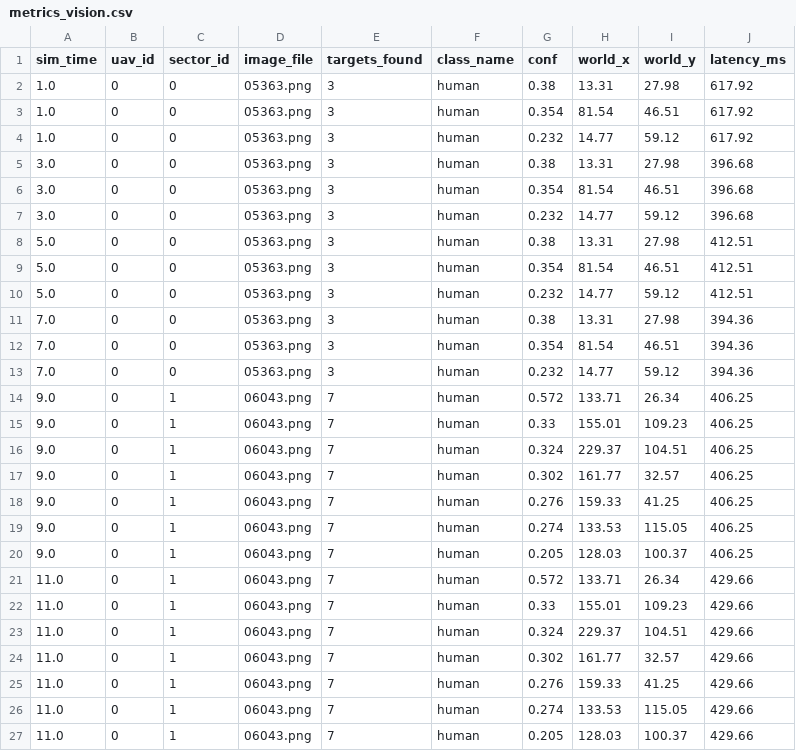
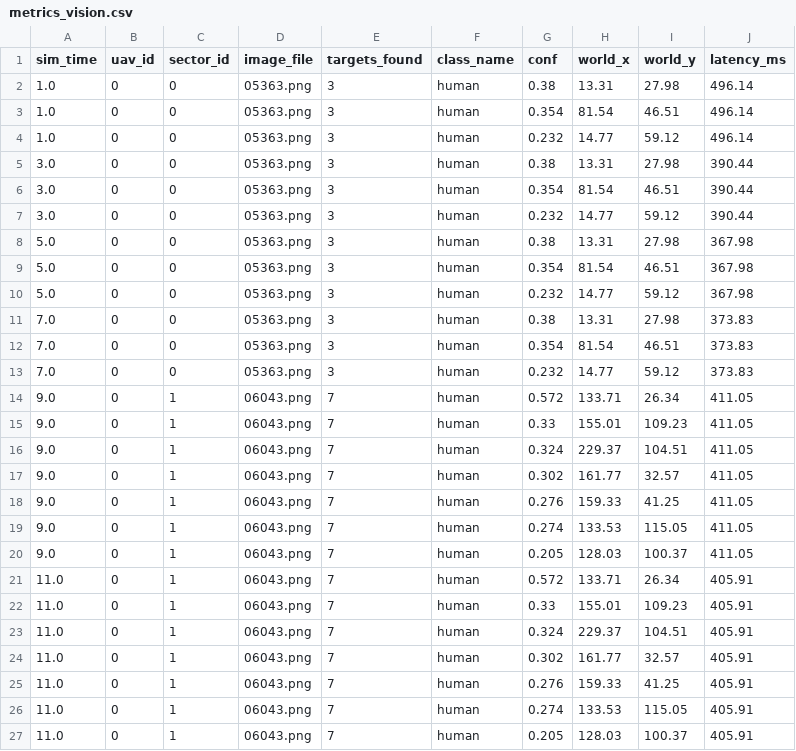
Before and after one commit to CodeWithDevesh/FlyNetSim, a CSV file: metrics_vision.csv, drawn as a sheet.

```diff
--- a/metrics_vision.csv
+++ b/metrics_vision.csv
@@ -1,27 +1,27 @@
 sim_time,uav_id,sector_id,image_file,targets_found,class_name,conf,world_x,world_y,latency_ms
-1.0,0,0,05363.png,3,human,0.38,13.31,27.98,617.92
-1.0,0,0,05363.png,3,human,0.354,81.54,46.51,617.92
-1.0,0,0,05363.png,3,human,0.232,14.77,59.12,617.92
-3.0,0,0,05363.png,3,human,0.38,13.31,27.98,396.68
-3.0,0,0,05363.png,3,human,0.354,81.54,46.51,396.68
-3.0,0,0,05363.png,3,human,0.232,14.77,59.12,396.68
-5.0,0,0,05363.png,3,human,0.38,13.31,27.98,412.51
-5.0,0,0,05363.png,3,human,0.354,81.54,46.51,412.51
-5.0,0,0,05363.png,3,human,0.232,14.77,59.12,412.51
-7.0,0,0,05363.png,3,human,0.38,13.31,27.98,394.36
-7.0,0,0,05363.png,3,human,0.354,81.54,46.51,394.36
-7.0,0,0,05363.png,3,human,0.232,14.77,59.12,394.36
-9.0,0,1,06043.png,7,human,0.572,133.71,26.34,406.25
-9.0,0,1,06043.png,7,human,0.33,155.01,109.23,406.25
-9.0,0,1,06043.png,7,human,0.324,229.37,104.51,406.25
-9.0,0,1,06043.png,7,human,0.302,161.77,32.57,406.25
-9.0,0,1,06043.png,7,human,0.276,159.33,41.25,406.25
-9.0,0,1,06043.png,7,human,0.274,133.53,115.05,406.25
-9.0,0,1,06043.png,7,human,0.205,128.03,100.37,406.25
-11.0,0,1,06043.png,7,human,0.572,133.71,26.34,429.66
-11.0,0,1,06043.png,7,human,0.33,155.01,109.23,429.66
-11.0,0,1,06043.png,7,human,0.324,229.37,104.51,429.66
-11.0,0,1,06043.png,7,human,0.302,161.77,32.57,429.66
-11.0,0,1,06043.png,7,human,0.276,159.33,41.25,429.66
-11.0,0,1,06043.png,7,human,0.274,133.53,115.05,429.66
-11.0,0,1,06043.png,7,human,0.205,128.03,100.37,429.66
+1.0,0,0,05363.png,3,human,0.38,13.31,27.98,496.14
+1.0,0,0,05363.png,3,human,0.354,81.54,46.51,496.14
+1.0,0,0,05363.png,3,human,0.232,14.77,59.12,496.14
+3.0,0,0,05363.png,3,human,0.38,13.31,27.98,390.44
+3.0,0,0,05363.png,3,human,0.354,81.54,46.51,390.44
+3.0,0,0,05363.png,3,human,0.232,14.77,59.12,390.44
+5.0,0,0,05363.png,3,human,0.38,13.31,27.98,367.98
+5.0,0,0,05363.png,3,human,0.354,81.54,46.51,367.98
+5.0,0,0,05363.png,3,human,0.232,14.77,59.12,367.98
+7.0,0,0,05363.png,3,human,0.38,13.31,27.98,373.83
+7.0,0,0,05363.png,3,human,0.354,81.54,46.51,373.83
+7.0,0,0,05363.png,3,human,0.232,14.77,59.12,373.83
+9.0,0,1,06043.png,7,human,0.572,133.71,26.34,411.05
+9.0,0,1,06043.png,7,human,0.33,155.01,109.23,411.05
+9.0,0,1,06043.png,7,human,0.324,229.37,104.51,411.05
+9.0,0,1,06043.png,7,human,0.302,161.77,32.57,411.05
+9.0,0,1,06043.png,7,human,0.276,159.33,41.25,411.05
+9.0,0,1,06043.png,7,human,0.274,133.53,115.05,411.05
+9.0,0,1,06043.png,7,human,0.205,128.03,100.37,411.05
+11.0,0,1,06043.png,7,human,0.572,133.71,26.34,405.91
+11.0,0,1,06043.png,7,human,0.33,155.01,109.23,405.91
+11.0,0,1,06043.png,7,human,0.324,229.37,104.51,405.91
+11.0,0,1,06043.png,7,human,0.302,161.77,32.57,405.91
+11.0,0,1,06043.png,7,human,0.276,159.33,41.25,405.91
+11.0,0,1,06043.png,7,human,0.274,133.53,115.05,405.91
+11.0,0,1,06043.png,7,human,0.205,128.03,100.37,405.91
```
Also changed, not shown: 15 other files.
